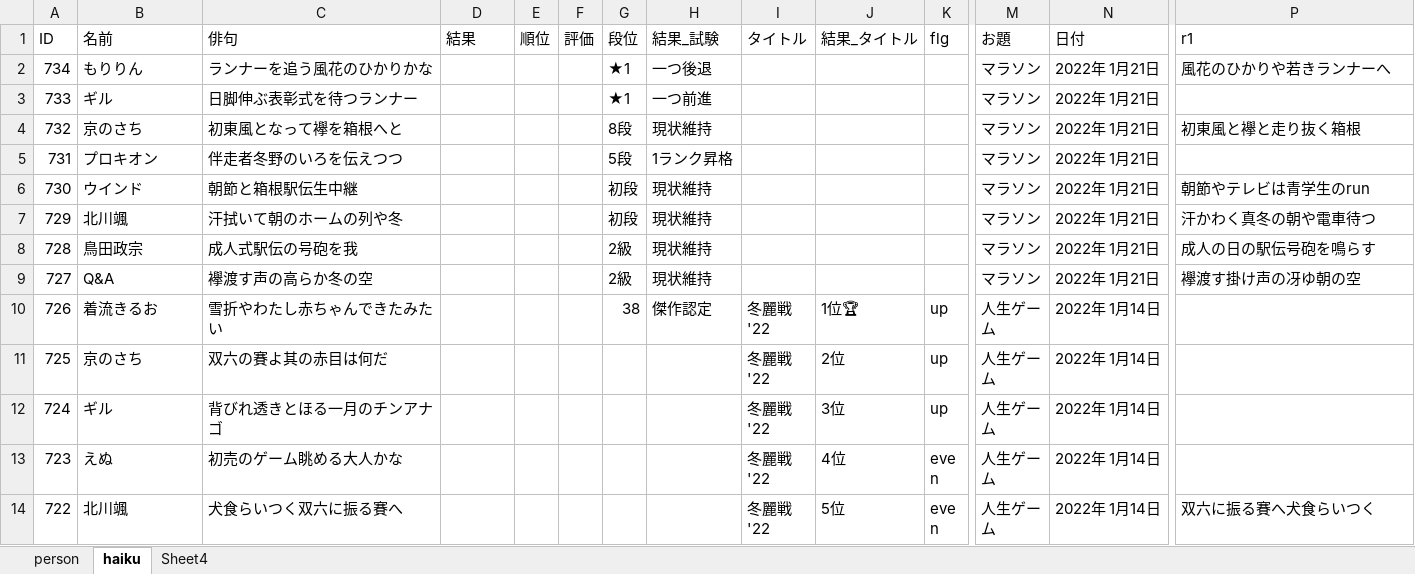
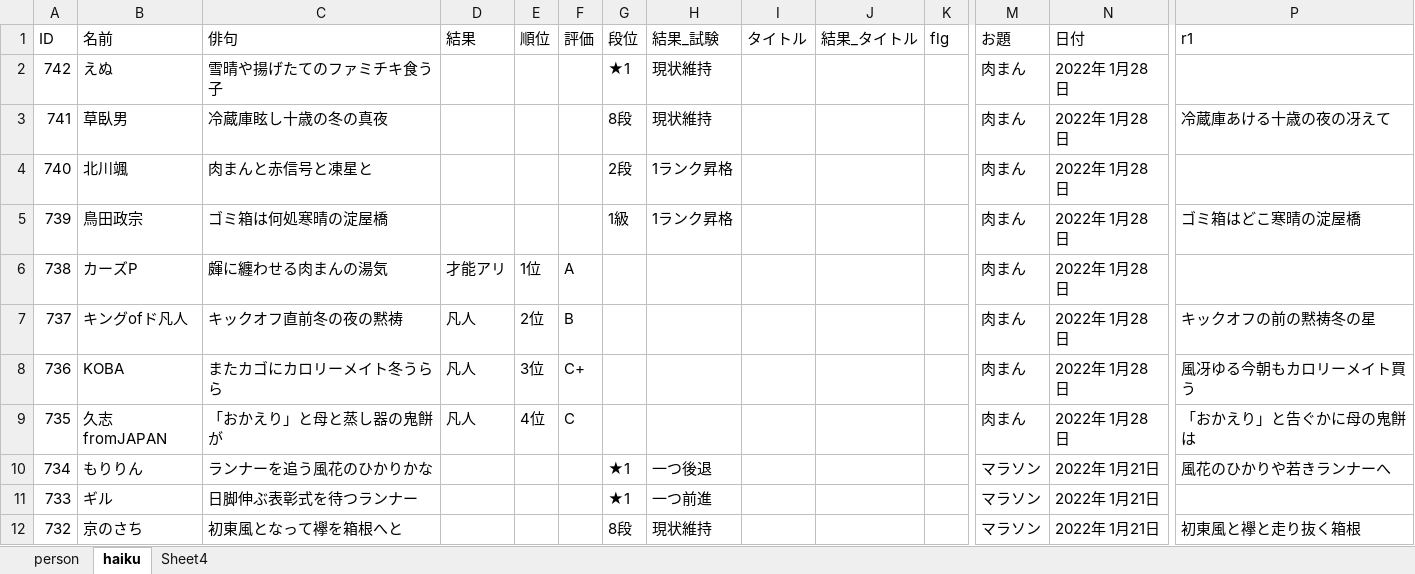
Before and after one commit to ghilgithub/prbt_rengo, an Excel workbook: JsonMaker.xlsm, sheet haiku, drawn as a sheet; only a part is shown, gaps mark what is left out; the shorter side is filled out with more unchanged rows; values as stored, in another font and other column widths than the file's, no borders; charts and pictures not drawn; rows hold the shown columns only; the diff names each change by its address in the sheet, - before the commit and + after, or states it on an @@ line.

```diff
--- a/JsonMaker.xlsm (sheet haiku)
+++ b/JsonMaker.xlsm (sheet haiku)
+row 2: 742 | えぬ | 雪晴や揚げたてのファミチキ食う子 |  |  |  | ★1 | 現状維持 |  |  |  | 肉まん | 2022年 1月28日
+row 3: 741 | 草臥男 | 冷蔵庫眩し十歳の冬の真夜 |  |  |  | 8段 | 現状維持 |  |  |  | 肉まん | 2022年 1月28日 | 冷蔵庫あける十歳の夜の冴えて
+row 4: 740 | 北川颯 | 肉まんと赤信号と凍星と |  |  |  | 2段 | 1ランク昇格 |  |  |  | 肉まん | 2022年 1月28日
+row 5: 739 | 鳥田政宗 | ゴミ箱は何処寒晴の淀屋橋 |  |  |  | 1級 | 1ランク昇格 |  |  |  | 肉まん | 2022年 1月28日 | ゴミ箱はどこ寒晴の淀屋橋
+row 6: 738 | カーズP | 皹に纏わせる肉まんの湯気 | 才能アリ | 1位 | A |  |  |  |  |  | 肉まん | 2022年 1月28日
+row 7: 737 | キングofド凡人 | キックオフ直前冬の夜の黙祷 | 凡人 | 2位 | B |  |  |  |  |  | 肉まん | 2022年 1月28日 | キックオフの前の黙祷冬の星
+row 8: 736 | KOBA | またカゴにカロリーメイト冬うらら | 凡人 | 3位 | C+ |  |  |  |  |  | 肉まん | 2022年 1月28日 | 風冴ゆる今朝もカロリーメイト買う
+row 9: 735 | 久志fromJAPAN | 「おかえり」と母と蒸し器の鬼餅が | 凡人 | 4位 | C |  |  |  |  |  | 肉まん | 2022年 1月28日 | 「おかえり」と告ぐかに母の鬼餅は
```
Also changed, not shown: sheet person, charts or pictures, 4 other files.
